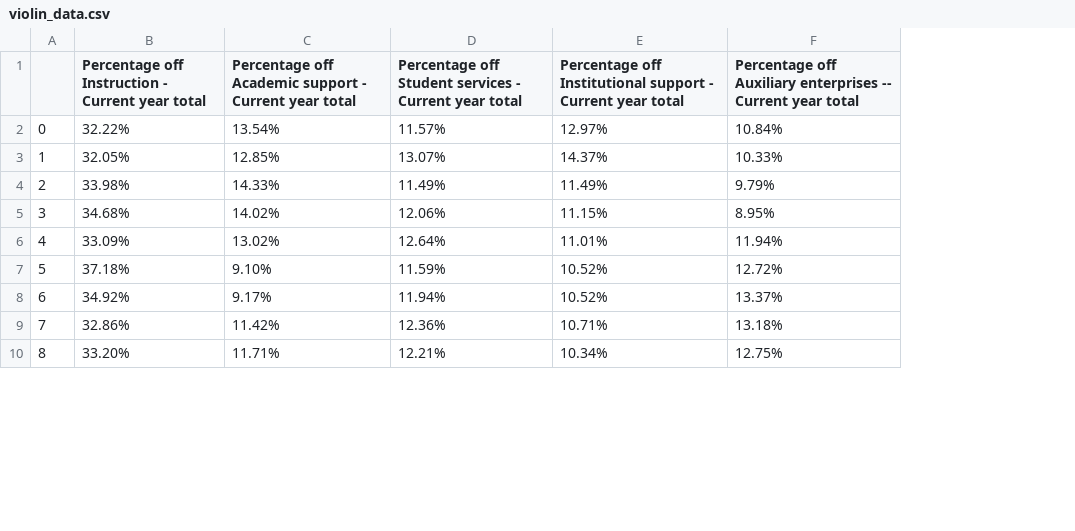
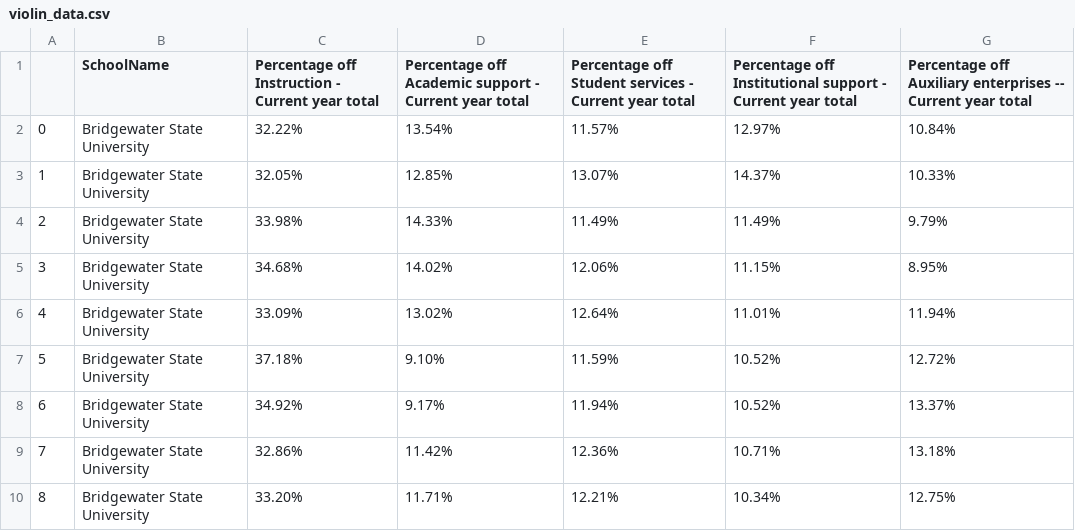
Before and after one commit to NEU-DS-4200-F20/project-group15-university_enrollment-spending, a CSV file: data/violin_data.csv, drawn as a sheet; only a part is shown; the diff names each change by its address in the sheet, - before the commit and + after, or states it on an @@ line.

Commit message:
vioplin expense percent

```diff
--- a/data/violin_data.csv
+++ b/data/violin_data.csv
+column B (SchoolName), rows 2-10: all Bridgewater State University
```
Also changed, not shown: 1 other file.
